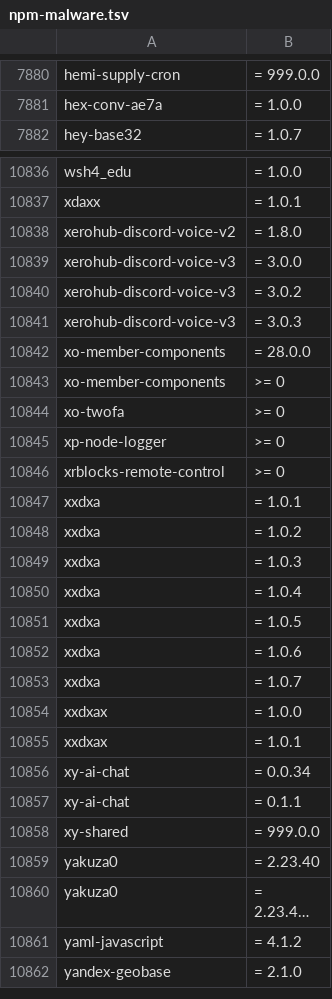
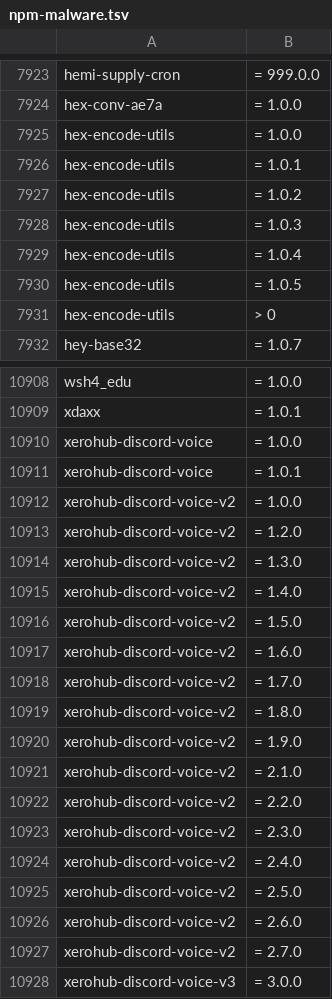
Before and after one commit to OnyxynO/plugin-claude-npm-bun-guard, a TSV file: data/npm-malware.tsv, drawn as a sheet; only a part is shown, gaps mark what is left out; the shorter side is filled out with more unchanged rows; long unchanged cells end in …; the diff covers the shown part only.

```diff
--- a/data/npm-malware.tsv
+++ b/data/npm-malware.tsv
@@ -7881,2 +7924,9 @@ hemi-supply-cron	= 999.0.0
 hex-conv-ae7a	= 1.0.0
+hex-encode-utils	= 1.0.0
+hex-encode-utils	= 1.0.1
+hex-encode-utils	= 1.0.2
+hex-encode-utils	= 1.0.3
+hex-encode-utils	= 1.0.4
+hex-encode-utils	= 1.0.5
+hex-encode-utils	> 0
 hey-base32	= 1.0.7
@@ -10837,3 +10909,20 @@ wsh4_edu	= 1.0.0
 xdaxx	= 1.0.1
+xerohub-discord-voice	= 1.0.0
+xerohub-discord-voice	= 1.0.1
+xerohub-discord-voice-v2	= 1.0.0
+xerohub-discord-voice-v2	= 1.2.0
+xerohub-discord-voice-v2	= 1.3.0
+xerohub-discord-voice-v2	= 1.4.0
+xerohub-discord-voice-v2	= 1.5.0
+xerohub-discord-voice-v2	= 1.6.0
+xerohub-discord-voice-v2	= 1.7.0
 xerohub-discord-voice-v2	= 1.8.0
+xerohub-discord-voice-v2	= 1.9.0
+xerohub-discord-voice-v2	= 2.1.0
+xerohub-discord-voice-v2	= 2.2.0
+xerohub-discord-voice-v2	= 2.3.0
+xerohub-discord-voice-v2	= 2.4.0
+xerohub-discord-voice-v2	= 2.5.0
+xerohub-discord-voice-v2	= 2.6.0
+xerohub-discord-voice-v2	= 2.7.0
 xerohub-discord-voice-v3	= 3.0.0
```
Also changed, not shown: 67 added rows and 2 removed rows elsewhere in this file.
